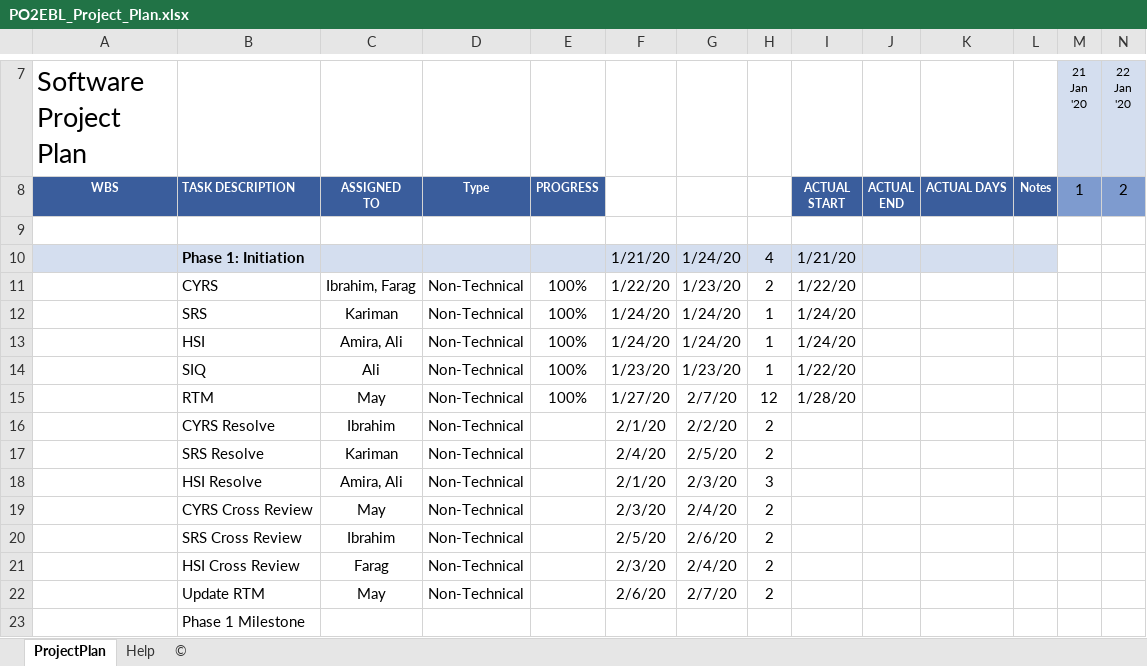
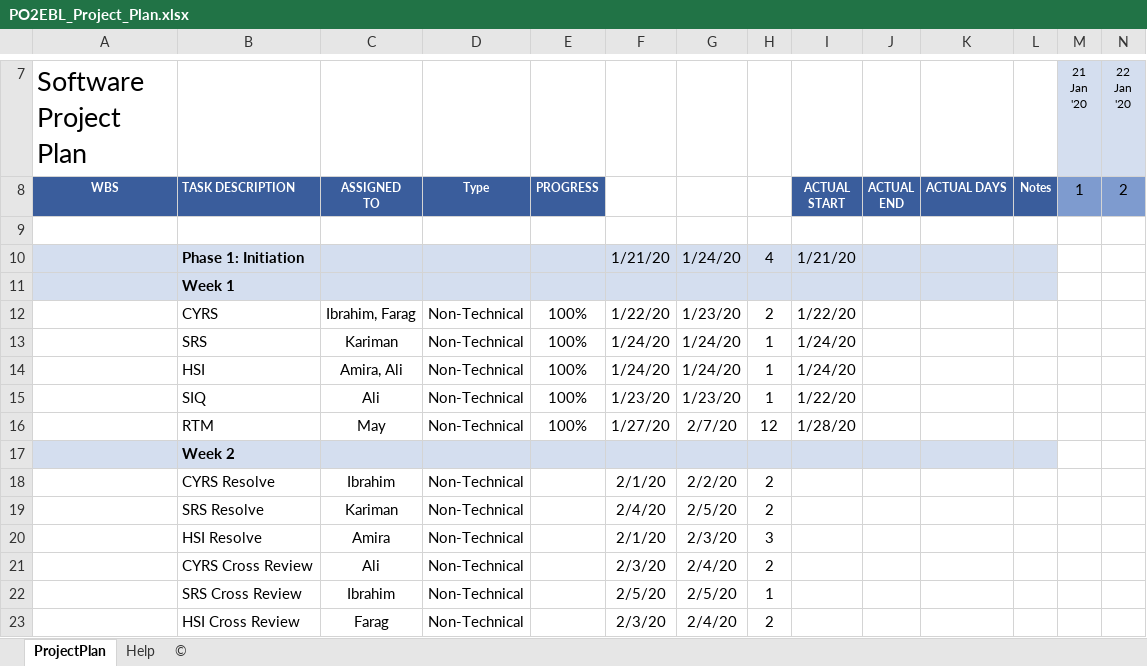
Before and after one commit to MayElfkiy/SOFTWARE_ENGINEERING_ELECTRIC_BLENDER, an Excel workbook: SW deliveries log/Project_Plan/PO2EBL_Project_Plan.xlsx, sheet ProjectPlan, drawn as a sheet; only a part is shown, gaps mark what is left out; the shorter side is filled out with more unchanged rows; values as stored, in another font and other column widths than the file's, no borders; charts and pictures and conditional formats not drawn; addresses are those after the commit; rows hold the shown columns only; the diff names each change by its address in the sheet, - before the commit and + after, or states it on an @@ line.

Commit message:
Project Plan Update Signed-off-by: May Alaa <mayelfkiy@gmail.com>

```diff
--- a/SW deliveries log/Project_Plan/PO2EBL_Project_Plan.xlsx (sheet ProjectPlan)
+++ b/SW deliveries log/Project_Plan/PO2EBL_Project_Plan.xlsx (sheet ProjectPlan)
+row 11:  | Week 1
+row 17:  | Week 2
-C20: Amira, Ali
+C20: Amira
-C21: May
+C21: Ali
-G22: 2/6/20
+G22: 2/5/20
-H22: 2
+H22: 1
```
Also changed, not shown: formulas that keep their value, charts or pictures, 1 other file.
